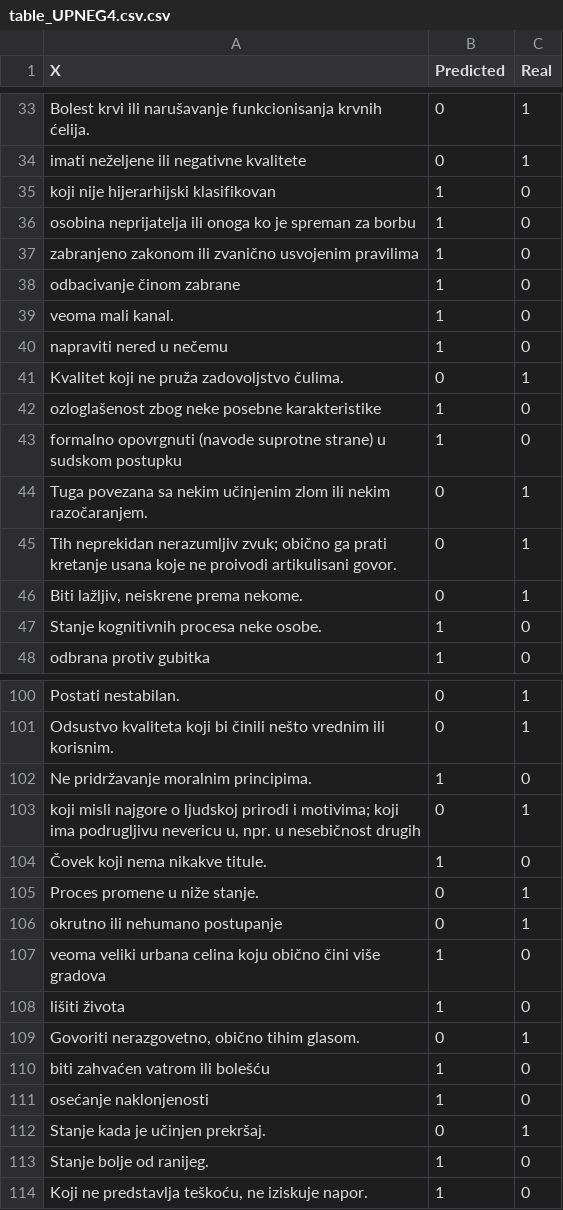
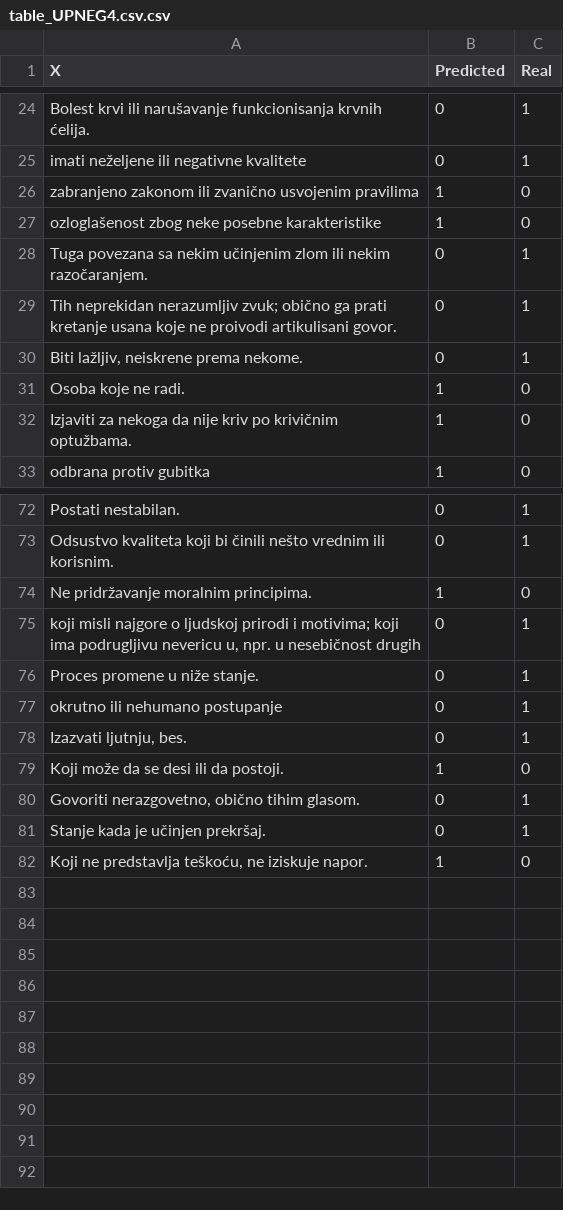
Before and after one commit to Petlinkar/SerbianSentiWordNET, a CSV file: reports/SRGPT/table_UPNEG4.csv.csv, drawn as a sheet; only a part is shown, gaps mark what is left out; the diff covers the shown part only.

```diff
--- a/reports/SRGPT/table_UPNEG4.csv.csv
+++ b/reports/SRGPT/table_UPNEG4.csv.csv
@@ -34,11 +25,4 @@ Bolest krvi ili narušavanje funkcionisanja krvnih ćelija.,0,1
 imati neželjene ili negativne kvalitete,0,1
-koji nije hijerarhijski klasifikovan,1,0
-osobina neprijatelja ili onoga ko je spreman za borbu,1,0
 zabranjeno zakonom ili zvanično usvojenim pravilima,1,0
-odbacivanje činom zabrane,1,0
-veoma mali kanal.,1,0
-napraviti nered u nečemu,1,0
-Kvalitet koji ne pruža zadovoljstvo čulima.,0,1
 ozloglašenost zbog neke posebne karakteristike,1,0
-formalno opovrgnuti (navode suprotne strane) u sudskom postupku,1,0
 Tuga povezana sa nekim učinjenim zlom ili nekim razočaranjem.,0,1
@@ -46,3 +30,4 @@ Tih neprekidan nerazumljiv zvuk; obično ga prati kretanje usana koje ne proivod
 "Biti lažljiv, neiskrene prema nekome.",0,1
-Stanje kognitivnih procesa neke osobe.,1,0
+Osoba koje ne radi.,1,0
+Izjaviti za nekoga da nije kriv po krivičnim optužbama.,1,0
 odbrana protiv gubitka,1,0
@@ -103,12 +75,8 @@ Ne pridržavanje moralnim principima.,1,0
 "koji misli najgore o ljudskoj prirodi i motivima; koji ima podrugljivu nevericu u, npr. u nesebičnost drugih",0,1
-Čovek koji nema nikakve titule.,1,0
 Proces promene u niže stanje.,0,1
 okrutno ili nehumano postupanje,0,1
-veoma veliki urbana celina koju obično čini više gradova,1,0
-lišiti života,1,0
+"Izazvati ljutnju, bes.",0,1
+Koji može da se desi ili da postoji.,1,0
 "Govoriti nerazgovetno, obično tihim glasom.",0,1
-biti zahvaćen vatrom ili bolešću,1,0
-osećanje naklonjenosti,1,0
 Stanje kada je učinjen prekršaj.,0,1
-Stanje bolje od ranijeg.,1,0
 "Koji ne predstavlja teškoću, ne iziskuje napor.",1,0
```
Also changed, not shown: 11 added rows, 33 removed rows and 5 edited cells elsewhere in this file, 6 other files.
